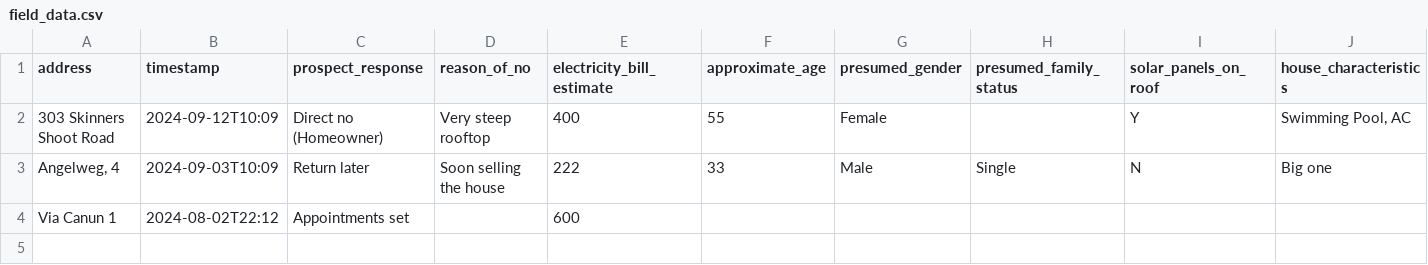
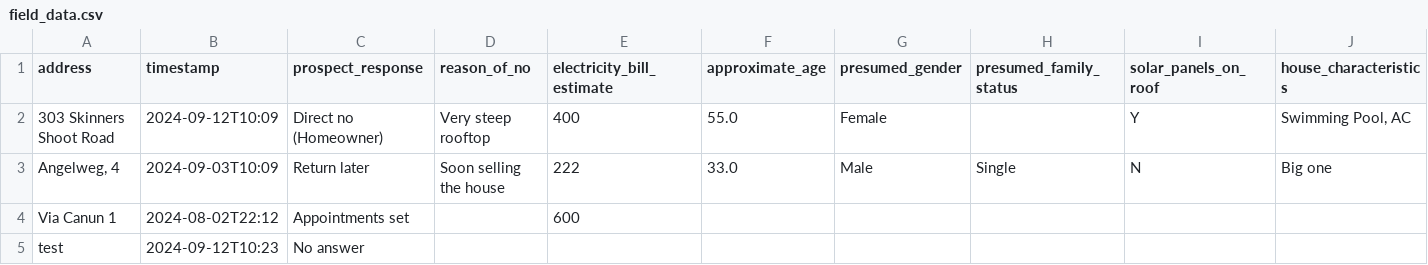
Before and after one commit to alessandroredrouge/Solar-Leads, a CSV file: field_data.csv, drawn as a sheet; only a part is shown; rows hold the shown columns only; the diff names each change by its address in the sheet, - before the commit and + after, or states it on an @@ line.

Commit message:
Realigning everything

```diff
--- a/field_data.csv
+++ b/field_data.csv
-F2 (approximate_age): 55
+F2 (approximate_age): 55.0
-F3 (approximate_age): 33
+F3 (approximate_age): 33.0
+row 5: test | 2024-09-12T10:23 | No answer
```
